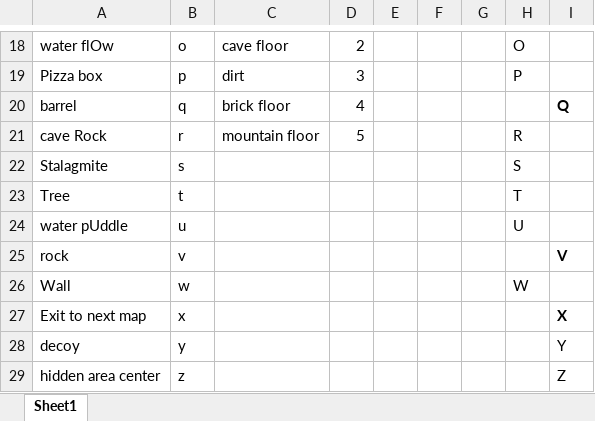
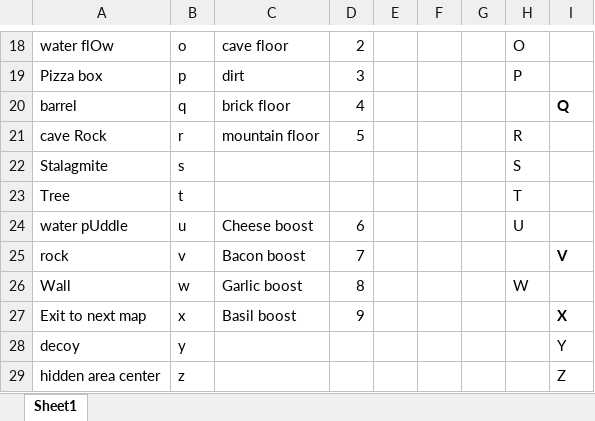
Before and after one commit to QuentinDer/pizzatales, an Excel workbook: src/data/blocktypes.xlsx, sheet Sheet1, drawn as a sheet; only a part is shown, gaps mark what is left out; values as stored, in another font and other column widths than the file's, no borders; the diff names each change by its address in the sheet, - before the commit and + after, or states it on an @@ line.

Commit message:
boosts as items and effects

```diff
--- a/src/data/blocktypes.xlsx (sheet Sheet1)
+++ b/src/data/blocktypes.xlsx (sheet Sheet1)
-C24: (empty)
+C24: Cheese boost
-D24: (empty)
+D24: 6
-C25: (empty)
+C25: Bacon boost
-D25: (empty)
+D25: 7
-C26: (empty)
+C26: Garlic boost
-D26: (empty)
+D26: 8
-C27: (empty)
+C27: Basil boost
-D27: (empty)
+D27: 9
```
Also changed, not shown: 6 other files.
